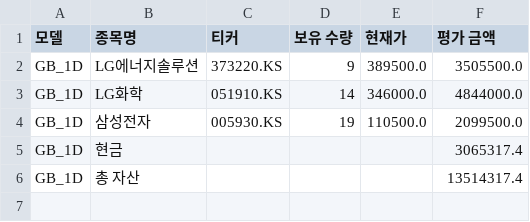
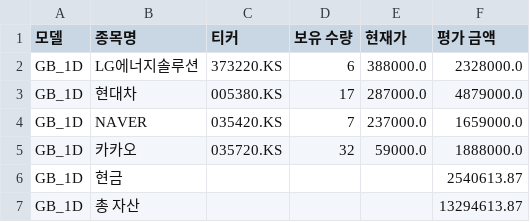
Before and after one commit to chesin1/-stock-ai-kr, a CSV file: data/gb_1d_portfolio_final.csv, drawn as a sheet.

```diff
--- a/data/gb_1d_portfolio_final.csv
+++ b/data/gb_1d_portfolio_final.csv
@@ -1,6 +1,7 @@
 모델,종목명,티커,보유 수량,현재가,평가 금액
-GB_1D,LG에너지솔루션,373220.KS,9,389500.0,3505500.0
-GB_1D,LG화학,051910.KS,14,346000.0,4844000.0
-GB_1D,삼성전자,005930.KS,19,110500.0,2099500.0
-GB_1D,현금,,,,3065317.4
-GB_1D,총 자산,,,,13514317.4
+GB_1D,LG에너지솔루션,373220.KS,6,388000.0,2328000.0
+GB_1D,현대차,005380.KS,17,287000.0,4879000.0
+GB_1D,NAVER,035420.KS,7,237000.0,1659000.0
+GB_1D,카카오,035720.KS,32,59000.0,1888000.0
+GB_1D,현금,,,,2540613.87
+GB_1D,총 자산,,,,13294613.87
```
Also changed, not shown: data/kr_simulation_result_with_accuracy.csv, 5 other files.
